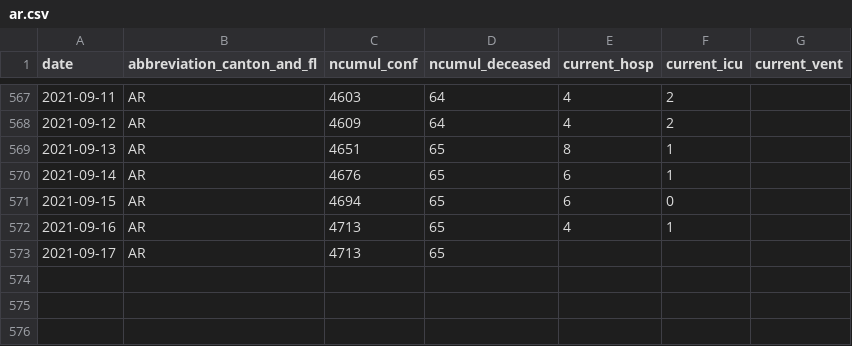
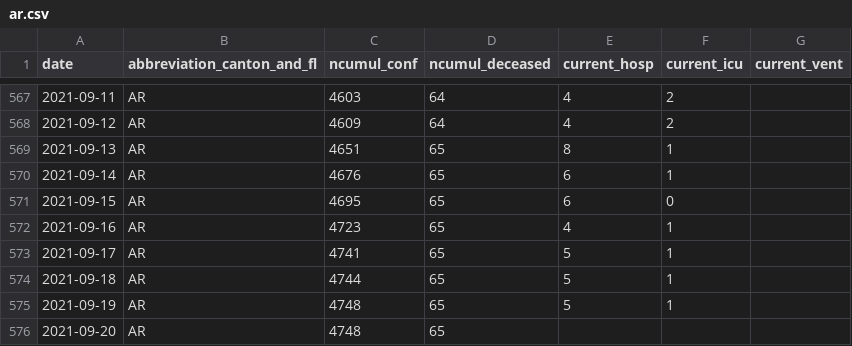
Before and after one commit to rsalzer/COVID_19_BAG, a CSV file: data/ar.csv, drawn as a sheet; only a part is shown, gaps mark what is left out.

```diff
--- a/data/ar.csv
+++ b/data/ar.csv
@@ -570,4 +570,7 @@ date,abbreviation_canton_and_fl,ncumul_conf,ncumul_deceased,current_hosp,current
 2021-09-14,AR,4676,65,6,1,
-2021-09-15,AR,4694,65,6,0,
-2021-09-16,AR,4713,65,4,1,
-2021-09-17,AR,4713,65,,,
+2021-09-15,AR,4695,65,6,0,
+2021-09-16,AR,4723,65,4,1,
+2021-09-17,AR,4741,65,5,1,
+2021-09-18,AR,4744,65,5,1,
+2021-09-19,AR,4748,65,5,1,
+2021-09-20,AR,4748,65,,,
```
Also changed, not shown: data/allagesdetails.csv, data/casesPerCanton.csv, 7 other files.
